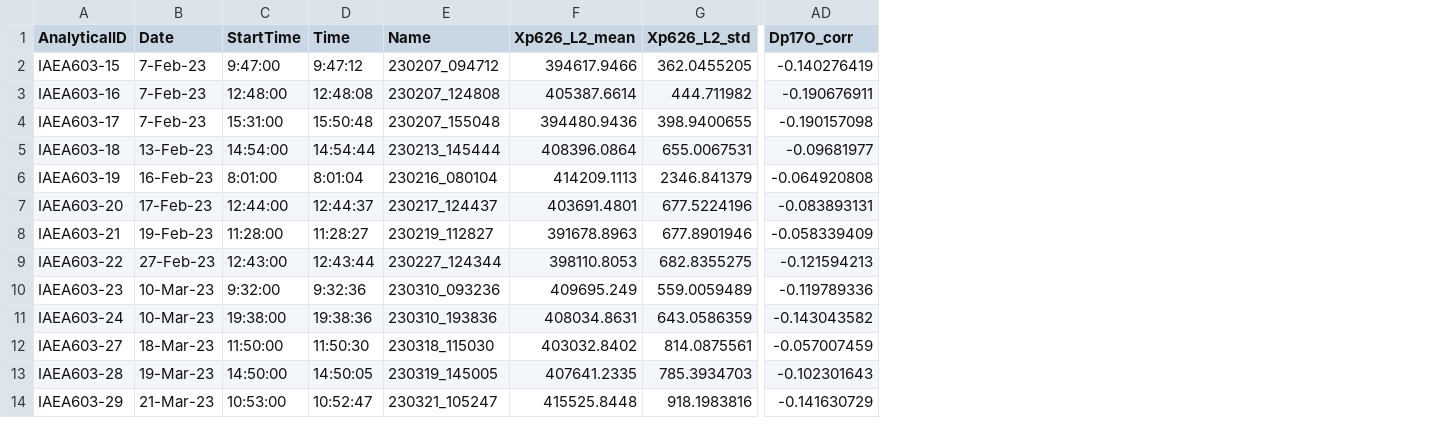
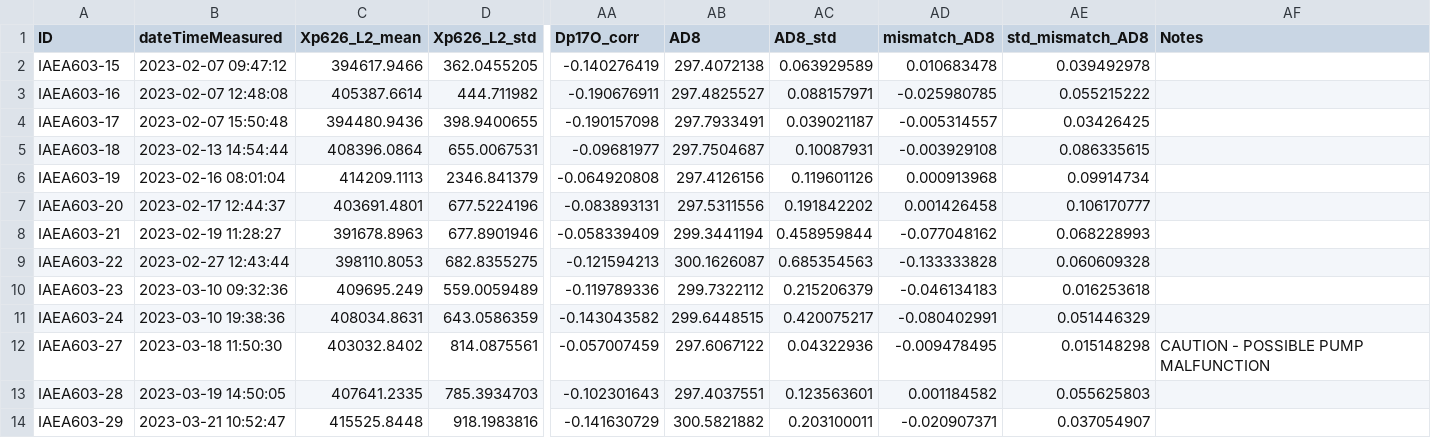
Before and after one commit to davidbajnai/TILDAS_drift, a CSV file: data/LT_Table_S2.csv, drawn as a sheet; only a part is shown, gaps mark what is left out; removed rows and columns are numbered as before the commit, all else as after; the diff names each change by its address in the sheet, - before the commit and + after, or states it on an @@ line.

```diff
--- a/data/LT_Table_S2.csv
+++ b/data/LT_Table_S2.csv
-column B (Date), rows 2-14: 7-Feb-23 | 7-Feb-23 | 7-Feb-23 | 13-Feb-23 | 16-Feb-23 | 17-Feb-23 | 19-Feb-23 | 27-Feb-23 | 10-Mar-23 | 10-Mar-23 | 18-Mar-23 | 19-Mar-23 | 21-Mar-23
-column C (StartTime), rows 2-14: 9:47:00 | 12:48:00 | 15:31:00 | 14:54:00 | 8:01:00 | 12:44:00 | 11:28:00 | 12:43:00 | 9:32:00 | 19:38:00 | 11:50:00 | 14:50:00 | 10:53:00
-column D (Time), rows 2-14: 9:47:12 | 12:48:08 | 15:50:48 | 14:54:44 | 8:01:04 | 12:44:37 | 11:28:27 | 12:43:44 | 9:32:36 | 19:38:36 | 11:50:30 | 14:50:05 | 10:52:47
-column E (Name), rows 2-14: 230207_094712 | 230207_124808 | 230207_155048 | 230213_145444 | 230216_080104 | 230217_124437 | 230219_112827 | 230227_124344 | 230310_093236 | 230310_193836 | 230318_115030 | 230319_145005 | 230321_105247
+column B (dateTimeMeasured), rows 2-14: 2023-02-07 09:47:12 | 2023-02-07 12:48:08 | 2023-02-07 15:50:48 | 2023-02-13 14:54:44 | 2023-02-16 08:01:04 | 2023-02-17 12:44:37 | 2023-02-19 11:28:27 | 2023-02-27 12:43:44 | 2023-03-10 09:32:36 | 2023-03-10 19:38:36 | 2023-03-18 11:50:30 | 2023-03-19 14:50:05 | 2023-03-21 10:52:47
+column AB (AD8), rows 2-14: 297.4072138 | 297.4825527 | 297.7933491 | 297.7504687 | 297.4126156 | 297.5311556 | 299.3441194 | 300.1626087 | 299.7322112 | 299.6448515 | 297.6067122 | 297.4037551 | 300.5821882
+column AC (AD8_std), rows 2-14: 0.063929589 | 0.088157971 | 0.039021187 | 0.10087931 | 0.119601126 | 0.191842202 | 0.458959844 | 0.685354563 | 0.215206379 | 0.420075217 | 0.04322936 | 0.123563601 | 0.203100011
+column AD (mismatch_AD8), rows 2-14: 0.010683478 | -0.025980785 | -0.005314557 | -0.003929108 | 0.000913968 | 0.001426458 | -0.077048162 | -0.133333828 | -0.046134183 | -0.080402991 | -0.009478495 | 0.001184582 | -0.020907371
+column AE (std_mismatch_AD8), rows 2-14: 0.039492978 | 0.055215222 | 0.03426425 | 0.086335615 | 0.09914734 | 0.106170777 | 0.068228993 | 0.060609328 | 0.016253618 | 0.051446329 | 0.015148298 | 0.055625803 | 0.037054907
+column AF (Notes), row 12: CAUTION - POSSIBLE PUMP MALFUNCTION
-A1: AnalyticalID
+A1: ID
```
Also changed, not shown: 18 other files.
